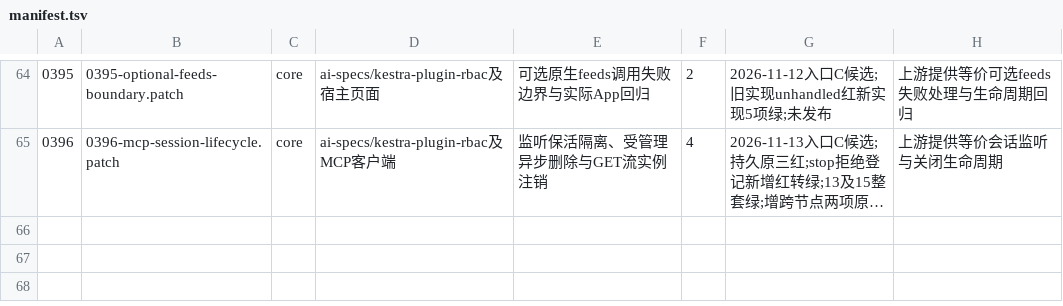
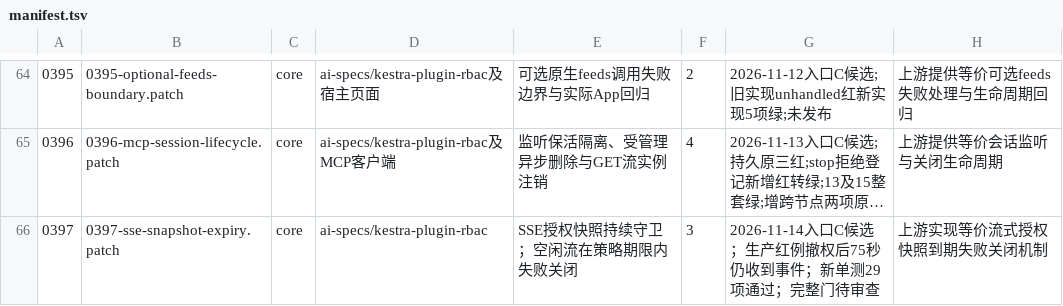
Before and after one commit to ai-specs/kestra-overlay, a TSV file: patches/manifest.tsv, drawn as a sheet; only a part is shown, gaps mark what is left out; long unchanged cells end in …; the diff names each change by its address in the sheet, - before the commit and + after, or states it on an @@ line.

Commit message:
fix(rbac): close SSE streams when policy snapshots expire

```diff
--- a/patches/manifest.tsv
+++ b/patches/manifest.tsv
+row 66: 0397 | 0397-sse-snapshot-expiry.patch | core | ai-specs/kestra-plugin-rbac | SSE授权快照持续守卫；空闲流在策略期限内失败关闭 | 3 | 2026-11-14入口C候选；生产红例撤权后75秒仍收到事件；新单测29项通过；完整门待审查 | 上游实现等价流式授权快照到期失败关闭机制
```
Also changed, not shown: 2 other files.
